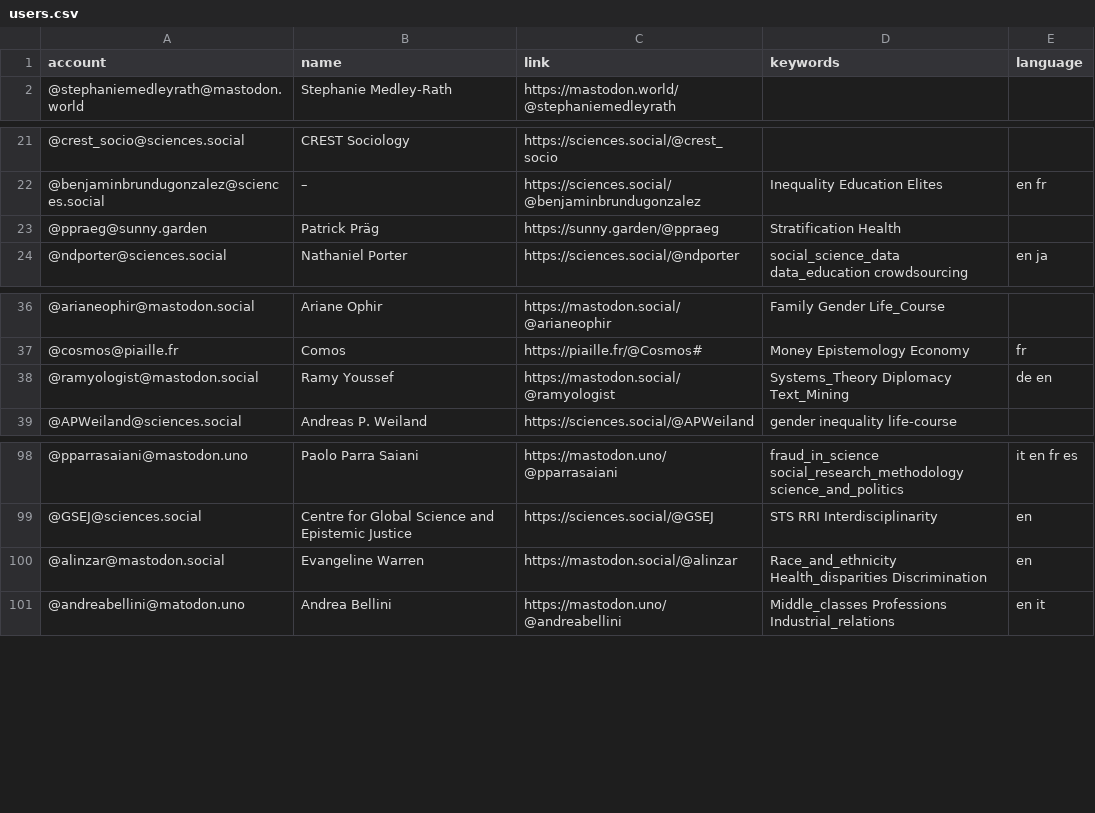
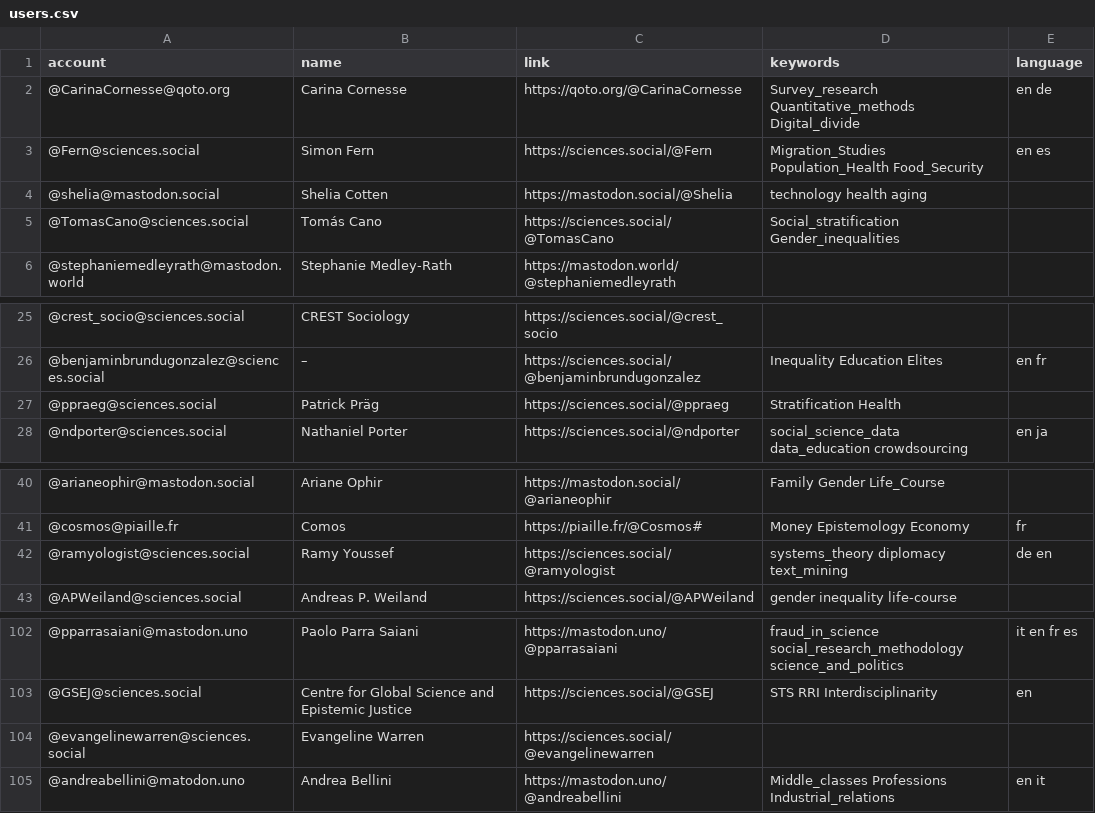
Before and after one commit to trutzig89182/Mastodon-Sociologists, a CSV file: resources/users.csv, drawn as a sheet; only a part is shown, gaps mark what is left out.

Commit message:
Add accounts (#85)
* Update users.csv

* Update users.csv

* Update users.csv

* Update users.csv

* Update users.csv

* Update users.csv

* Update users.csv

* Update users.csv

* Update .gitignore

* Update users.csv

* Update users.csv

* Update users.csv

* Update users.csv

* Update users.csv

* Update users.csv

* Update users.csv

* Update users.csv

* Update users.csv

* Update users.csv

* Update users.csv

* Update users.csv

* Update users.csv

* Update users.csv

* Update users.csv

* Update users.csv

* Update users.csv

* Update users.csv

* Update users.csv

* Update users.csv

* Update users.csv

* Update users.csv

* Update users.csv

* Update users.csv

* Update users.csv

* Update users.csv

* Update users.csv

* Update users.csv

* Update users.csv

* Update users.csv

* Update users.csv

* Update users.csv

* Update users.csv

```diff
--- a/resources/users.csv
+++ b/resources/users.csv
@@ -1,2 +1,6 @@
 account,name,link,keywords,language
+@CarinaCornesse@qoto.org,Carina Cornesse,https://qoto.org/@CarinaCornesse,Survey_research Quantitative_methods Digital_divide,en de
+@Fern@sciences.social,Simon Fern,https://sciences.social/@Fern,Migration_Studies Population_Health Food_Security,en es
+@shelia@mastodon.social,Shelia Cotten,https://mastodon.social/@Shelia,technology health aging,
+@TomasCano@sciences.social,Tomás Cano,https://sciences.social/@TomasCano,Social_stratification Gender_inequalities,
 @stephaniemedleyrath@mastodon.world,Stephanie Medley-Rath,https://mastodon.world/@stephaniemedleyrath,,
@@ -22,3 +26,3 @@ account,name,link,keywords,language
 @benjaminbrundugonzalez@sciences.social,–,https://sciences.social/@benjaminbrundugonzalez,Inequality Education Elites,en fr
-@ppraeg@sunny.garden,Patrick Präg,https://sunny.garden/@ppraeg,Stratification Health,
+@ppraeg@sciences.social,Patrick Präg ,https://sciences.social/@ppraeg,Stratification Health,
 @ndporter@sciences.social,Nathaniel Porter,https://sciences.social/@ndporter,social_science_data data_education crowdsourcing,en ja
@@ -37,3 +41,3 @@ account,name,link,keywords,language
 @cosmos@piaille.fr,Comos,https://piaille.fr/@Cosmos#,Money Epistemology Economy,fr
-@ramyologist@mastodon.social,Ramy Youssef,https://mastodon.social/@ramyologist,Systems_Theory Diplomacy Text_Mining,de en
+@ramyologist@sciences.social,Ramy Youssef,https://sciences.social/@ramyologist,systems_theory diplomacy text_mining,de en
 @APWeiland@sciences.social,Andreas P. Weiland,https://sciences.social/@APWeiland,gender inequality life-course,
@@ -99,3 +103,3 @@ account,name,link,keywords,language
 @GSEJ@sciences.social,Centre for Global Science and Epistemic Justice,https://sciences.social/@GSEJ,STS RRI Interdisciplinarity,en
-@alinzar@mastodon.social,Evangeline Warren,https://mastodon.social/@alinzar,Race_and_ethnicity Health_disparities Discrimination,en
+@evangelinewarren@sciences.social,Evangeline Warren,https://sciences.social/@evangelinewarren,,
 @andreabellini@matodon.uno,Andrea Bellini,https://mastodon.uno/@andreabellini,Middle_classes Professions Industrial_relations,en it
```
